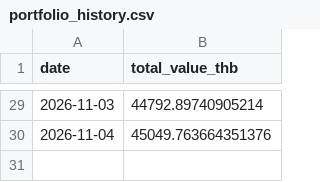
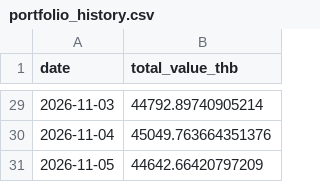
Before and after one commit to BeeBuso/Fear-Greed, a CSV file: data/portfolio_history.csv, drawn as a sheet; only a part is shown, gaps mark what is left out.

```diff
--- a/data/portfolio_history.csv
+++ b/data/portfolio_history.csv
@@ -30 +30,2 @@ date,total_value_thb
 2026-11-04,45049.763664351376
+2026-11-05,44642.66420797209
```
Also changed, not shown: data/trade_log.csv, 1 other file.
